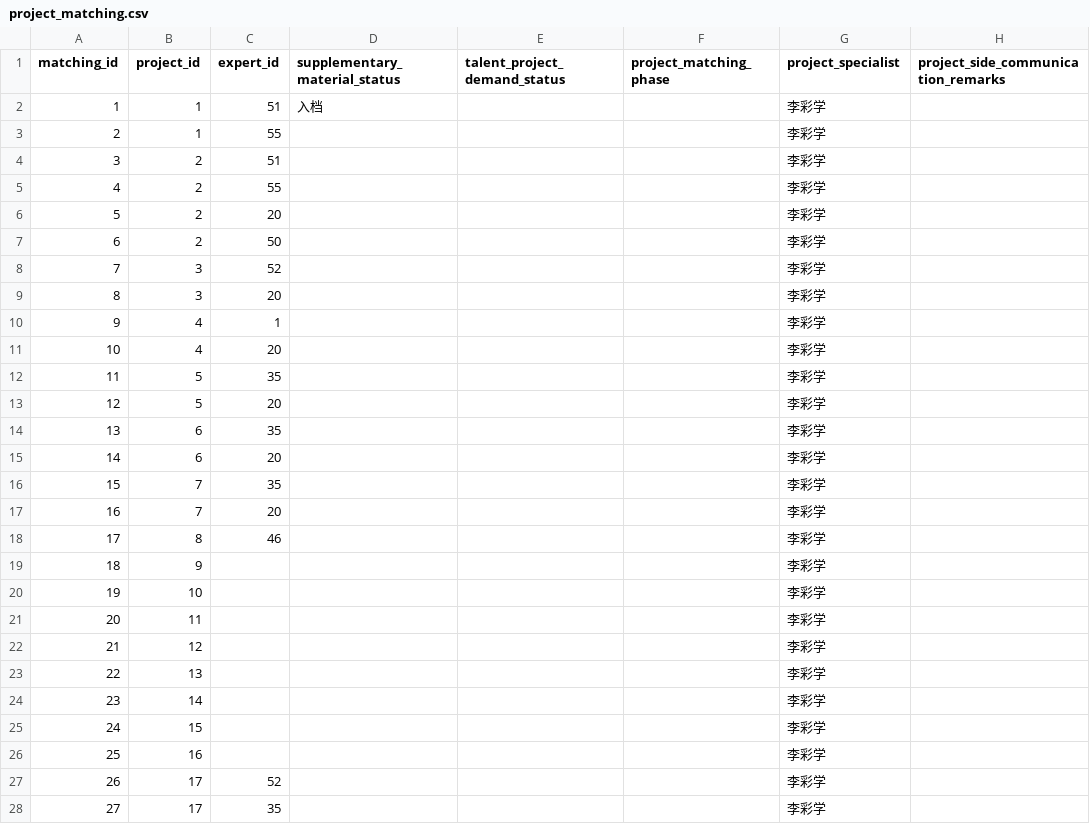
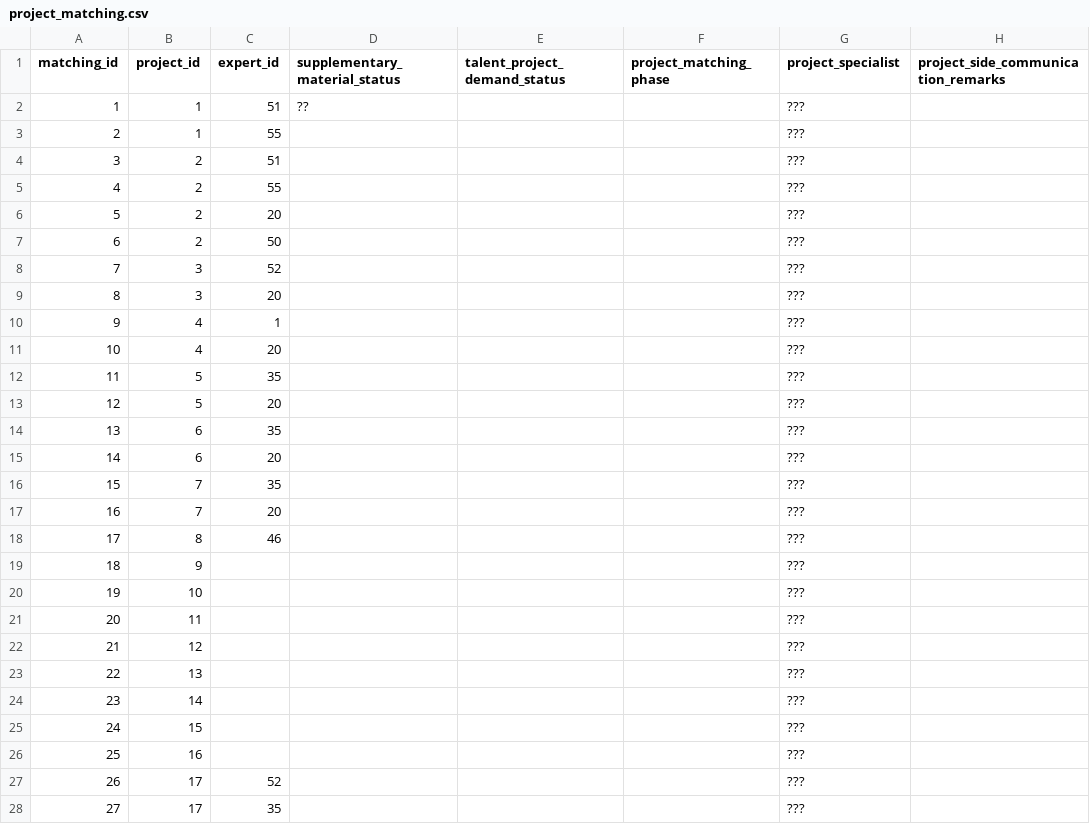
Before and after one commit to HydeUK-China/admin_portal, a CSV file: sql_data/project_matching.csv, drawn as a sheet; only a part is shown; the diff covers the shown part only; the diff names each change by its address in the sheet, - before the commit and + after, or states it on an @@ line.

```diff
--- a/sql_data/project_matching.csv
+++ b/sql_data/project_matching.csv
-D2 (supplementary_material_status): 入档
+D2 (supplementary_material_status): ??
-G2:G28 (project_specialist): 李彩学
+G2:G28 (project_specialist): ???
```
Also changed, not shown: 84 edited cells elsewhere in this file, sql_data/expertInfo.csv, 7 other files.
